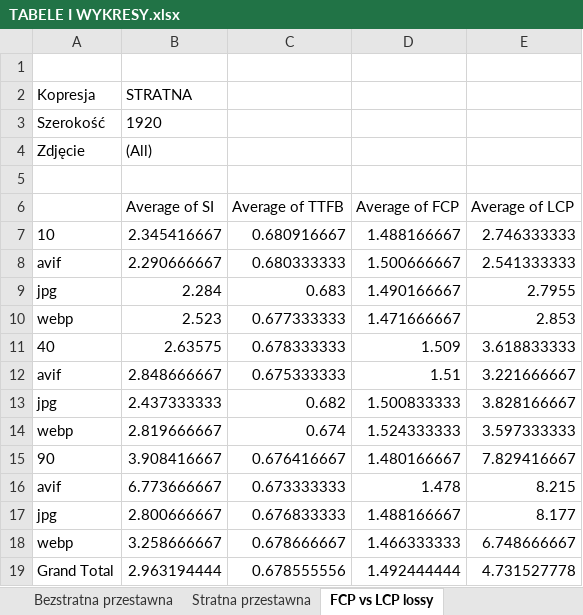
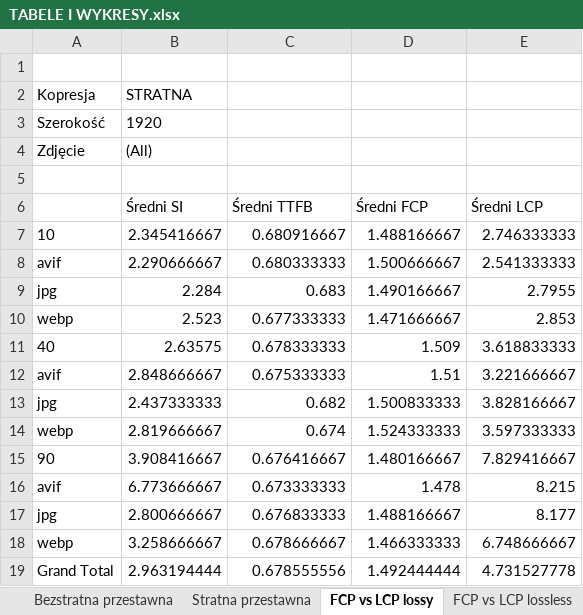
Before and after one commit to Jakub-Radzik/ImageLoadingMasters, an Excel workbook: images/TABELE I WYKRESY.xlsx, sheet FCP vs LCP lossy, drawn as a sheet; values as stored, in another font and other column widths than the file's, no borders; charts and pictures not drawn; removed rows and columns are numbered as before the commit, all else as after; the diff names each change by its address in the sheet, - before the commit and + after, or states it on an @@ line.

```diff
--- a/images/TABELE I WYKRESY.xlsx (sheet FCP vs LCP lossy)
+++ b/images/TABELE I WYKRESY.xlsx (sheet FCP vs LCP lossy)
+sheet tab: FCP vs LCP lossless
-row 6:  | Average of SI | Average of TTFB | Average of FCP | Average of LCP
+row 6:  | Średni SI | Średni TTFB | Średni FCP | Średni LCP
```
Also changed, not shown: sheet Files, other sheet tabs, charts or pictures, 4 other files.
